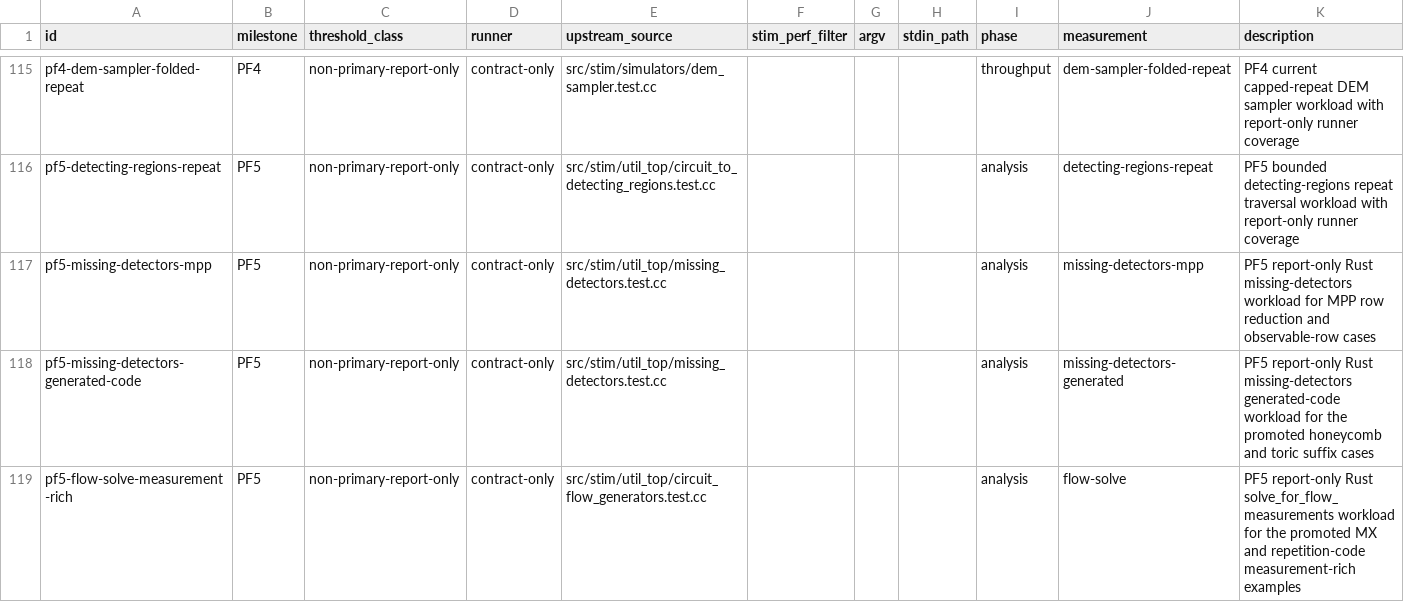
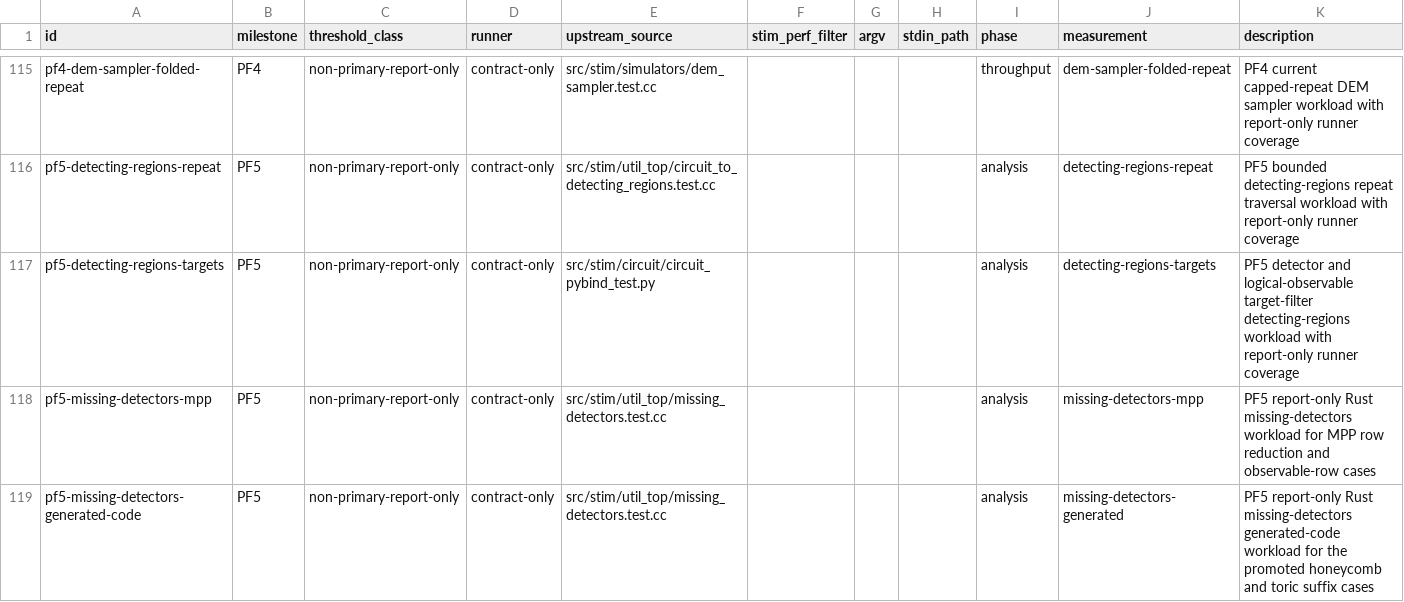
Before and after one commit to ifsheldon/Stab, a CSV file: benchmarks/manifest.csv, drawn as a sheet; only a part is shown, gaps mark what is left out; the shorter side is filled out with more unchanged rows.

Commit message:
feat(core): add detecting-region target filters
Expose an additive DemTarget-based detecting-regions API for detector and logical-observable filters while keeping the detector-id API as a wrapper.

Add dense all-target helper caps so huge detector counts or observable ids fail before allocation, plus Rust tests, oracle metadata, report-only benchmark coverage, and synchronized PF5 docs.

```diff
--- a/benchmarks/manifest.csv
+++ b/benchmarks/manifest.csv
@@ -116,2 +116,3 @@ pf4-dem-sampler-folded-repeat,PF4,non-primary-report-only,contract-only,src/stim
 pf5-detecting-regions-repeat,PF5,non-primary-report-only,contract-only,src/stim/util_top/circuit_to_detecting_regions.test.cc,,,,analysis,detecting-regions-repeat,PF5 bounded detecting-regions repeat traversal workload with report-only runner coverage
+pf5-detecting-regions-targets,PF5,non-primary-report-only,contract-only,src/stim/circuit/circuit_pybind_test.py,,,,analysis,detecting-regions-targets,PF5 detector and logical-observable target-filter detecting-regions workload with report-only runner coverage
 pf5-missing-detectors-mpp,PF5,non-primary-report-only,contract-only,src/stim/util_top/missing_detectors.test.cc,,,,analysis,missing-detectors-mpp,PF5 report-only Rust missing-detectors workload for MPP row reduction and observable-row cases
```
Also changed, not shown: 10 other files.
